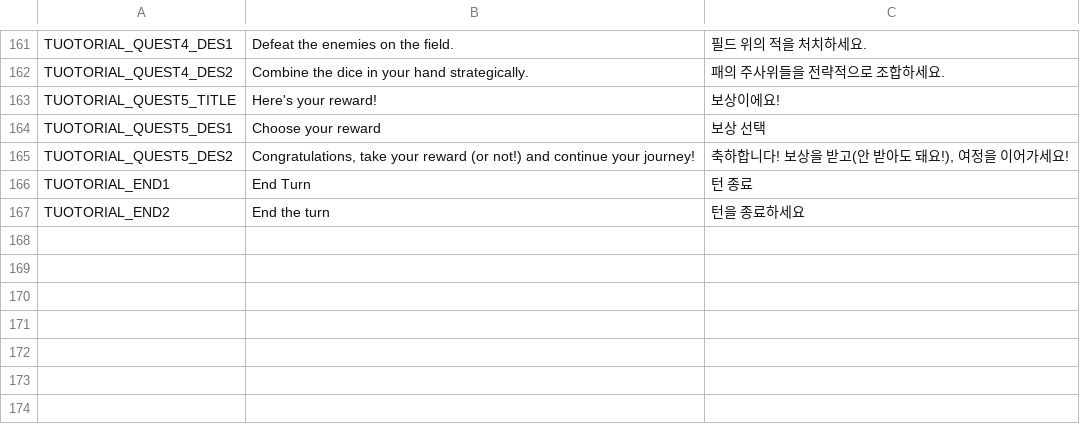
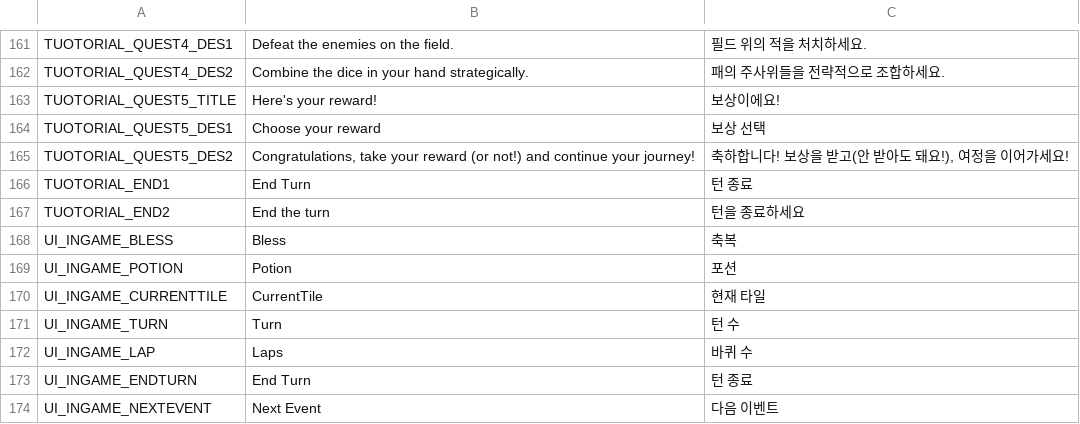
Before and after one commit to Jungle-High-Fish/EPIC-Cardinals, a CSV file: Assets/Resources/Localization.csv, drawn as a sheet; only a part is shown, gaps mark what is left out; the diff names each change by its address in the sheet, - before the commit and + after, or states it on an @@ line.

```diff
--- a/Assets/Resources/Localization.csv
+++ b/Assets/Resources/Localization.csv
+row 168: UI_INGAME_BLESS | Bless | 축복
+row 169: UI_INGAME_POTION | Potion | 포션
+row 170: UI_INGAME_CURRENTTILE | CurrentTile | 현재 타일
+row 171: UI_INGAME_TURN | Turn | 턴 수
+row 172: UI_INGAME_LAP | Laps | 바퀴 수
+row 173: UI_INGAME_ENDTURN | End Turn | 턴 종료
+row 174: UI_INGAME_NEXTEVENT | Next Event | 다음 이벤트
```
Also changed, not shown: 4 other files.
